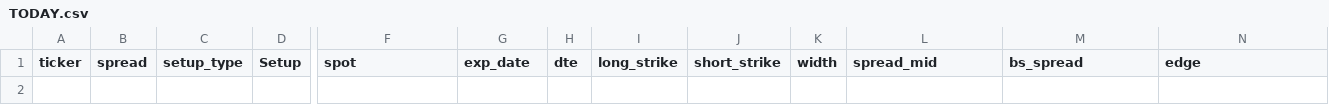
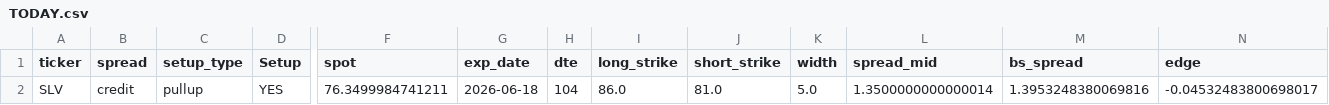
Before and after one commit to aglucaci/options, a CSV file: tables/TODAY.csv, drawn as a sheet; only a part is shown, gaps mark what is left out; rows hold the shown columns only; the diff names each change by its address in the sheet, - before the commit and + after, or states it on an @@ line.

```diff
--- a/tables/TODAY.csv
+++ b/tables/TODAY.csv
+row 2: SLV | credit | pullup | YES | 76.3499984741211 | 2026-06-18 | 104 | 86.0 | 81.0 | 5.0 | 1.3500000000000014 | 1.3953248380069816 | -0.04532483800698017
```
